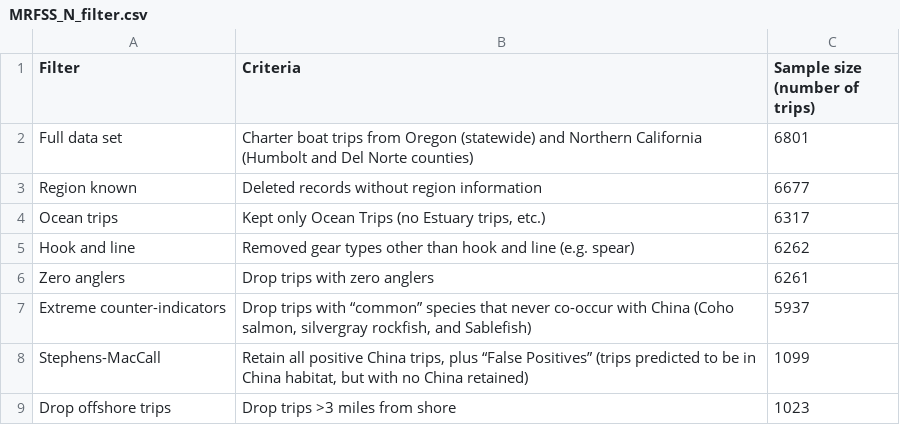
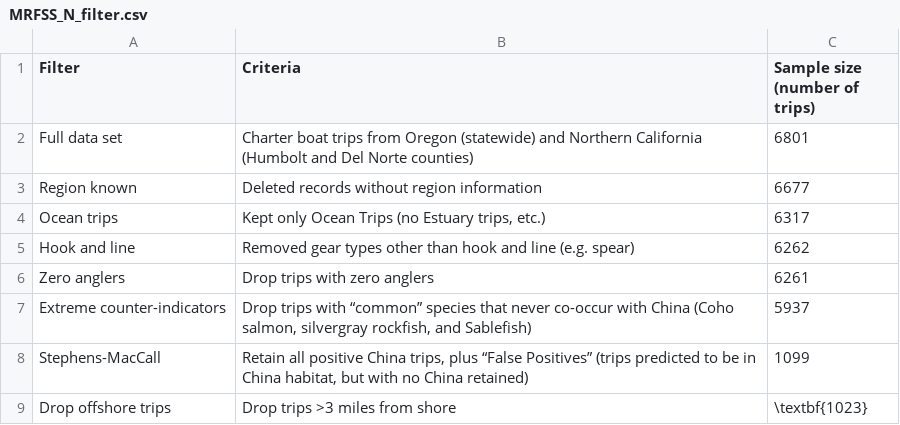
Before and after one commit to melissamonk-NOAA/China2015, a CSV file: txt_files/MRFSS_N_filter.csv, drawn as a sheet.

```diff
--- a/txt_files/MRFSS_N_filter.csv
+++ b/txt_files/MRFSS_N_filter.csv
@@ -8,2 +8,2 @@ Extreme counter-indicators,"Drop trips with “common” species that never co-o
 Stephens-MacCall,"Retain all positive China trips, plus “False Positives” (trips predicted to be in China habitat, but with no China retained)",1099
-Drop offshore trips,Drop trips >3 miles from shore,1023
+Drop offshore trips,Drop trips >3 miles from shore,\textbf{1023}
```
Also changed, not shown: txt_files/MRFSS_N_aic.csv, txt_files/ORBS_filter.csv, 4 other files.
